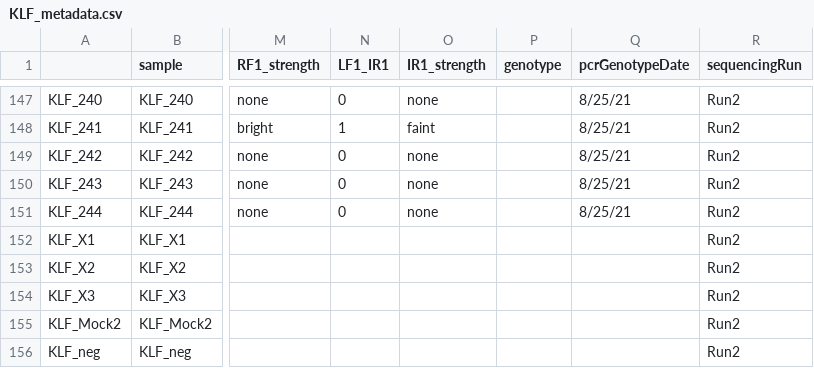
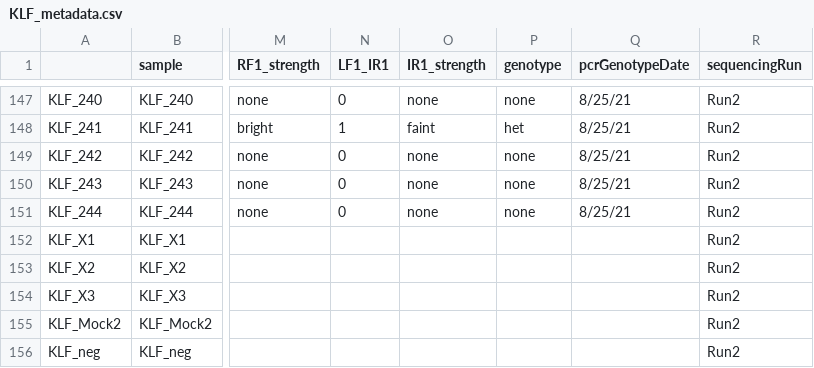
Before and after one commit to microlei/killifish_microbiome, a CSV file: data/KLF_metadata.csv, drawn as a sheet; only a part is shown, gaps mark what is left out; the diff covers the shown part only; the diff names each change by its address in the sheet, - before the commit and + after, or states it on an @@ line.

```diff
--- a/data/KLF_metadata.csv
+++ b/data/KLF_metadata.csv
-P147 (genotype): (empty)
+P147 (genotype): none
-P148 (genotype): (empty)
+P148 (genotype): het
-P149:P151 (genotype): (empty)
+P149:P151 (genotype): none
```
Also changed, not shown: 54 edited cells elsewhere in this file, data/processed/metadata.csv, 14 other files.
